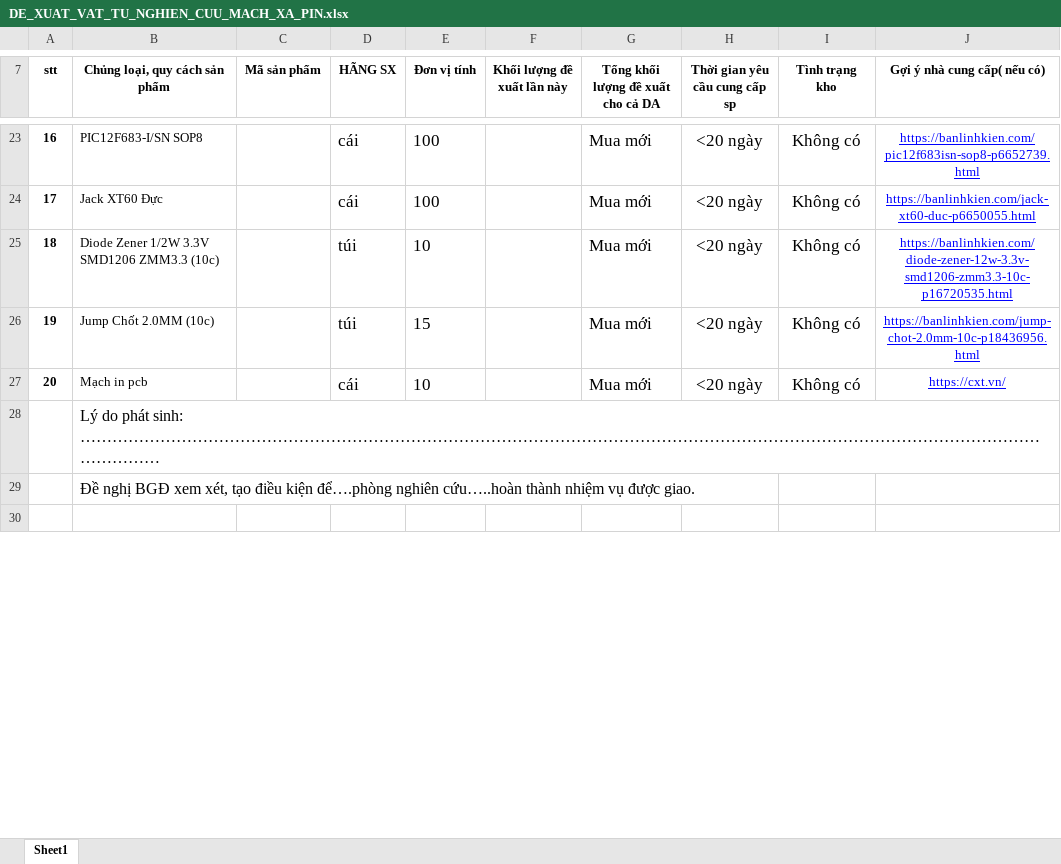
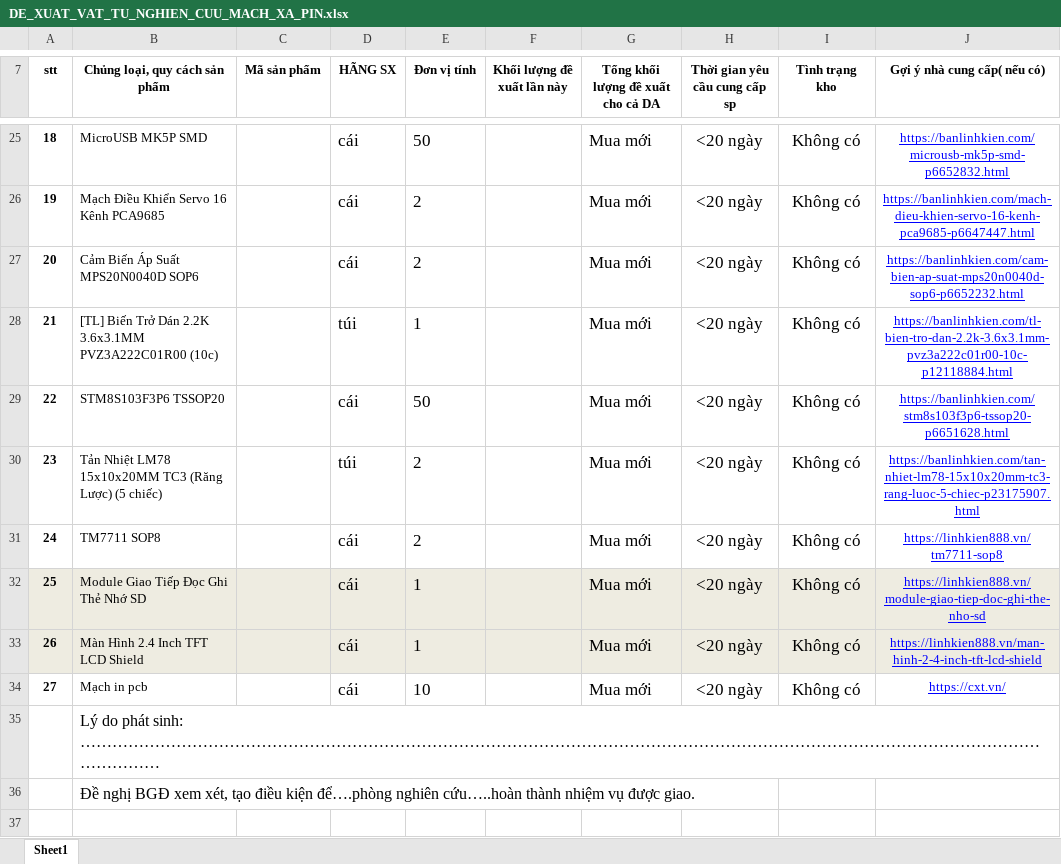
Before and after one commit to vingocbk/altium_mach_xa_pin, an Excel workbook: DE_XUAT_VAT_TU_NGHIEN_CUU_MACH_XA_PIN.xlsx, sheet Sheet1, drawn as a sheet; only a part is shown, gaps mark what is left out; values as stored, in another font and other column widths than the file's, no borders; charts and pictures not drawn; addresses are those after the commit; the diff covers the shown part only; the diff names each change by its address in the sheet, - before the commit and + after, or states it on an @@ line.

```diff
--- a/DE_XUAT_VAT_TU_NGHIEN_CUU_MACH_XA_PIN.xlsx (sheet Sheet1)
+++ b/DE_XUAT_VAT_TU_NGHIEN_CUU_MACH_XA_PIN.xlsx (sheet Sheet1)
@@ column A (stt) renumbered between rows 9 and 34 @@
-B25 (Chủng loại, quy cách sản phẩm): PIC12F683-I/SN SOP8
+B25 (Chủng loại, quy cách sản phẩm): MicroUSB MK5P SMD
-E25 (Đơn vị tính): 100
+E25 (Đơn vị tính): 50
-J25 (Gợi ý nhà cung cấp( nếu có)): https://banlinhkien.com/pic12f683isn-sop8-p6652739.html
+J25 (Gợi ý nhà cung cấp( nếu có)): https://banlinhkien.com/microusb-mk5p-smd-p6652832.html
+row 26: 19 | Mạch Điều Khiển Servo 16 Kênh PCA9685 |  | cái | 2 |  | Mua mới | <20 ngày | Không có | https://banlinhkien.com/mach-dieu-khien-servo-16-kenh-pca9685-p6647447.html
-B27 (Chủng loại, quy cách sản phẩm): Jack XT60 Đực
+B27 (Chủng loại, quy cách sản phẩm): Cảm Biến Áp Suất MPS20N0040D SOP6
-E27 (Đơn vị tính): 100
+E27 (Đơn vị tính): 2
-J27 (Gợi ý nhà cung cấp( nếu có)): https://banlinhkien.com/jack-xt60-duc-p6650055.html
+J27 (Gợi ý nhà cung cấp( nếu có)): https://banlinhkien.com/cam-bien-ap-suat-mps20n0040d-sop6-p6652232.html
-B28 (Chủng loại, quy cách sản phẩm): Diode Zener 1/2W 3.3V SMD1206 ZMM3.3 (10c)
+B28 (Chủng loại, quy cách sản phẩm): [TL] Biến Trở Dán 2.2K 3.6x3.1MM PVZ3A222C01R00 (10c)
-E28 (Đơn vị tính): 10
+E28 (Đơn vị tính): 1
-J28 (Gợi ý nhà cung cấp( nếu có)): https://banlinhkien.com/diode-zener-12w-3.3v-smd1206-zmm3.3-10c-p16720535.html
+J28 (Gợi ý nhà cung cấp( nếu có)): https://banlinhkien.com/tl-bien-tro-dan-2.2k-3.6x3.1mm-pvz3a222c01r00-10c-p12118884.html
+row 29: 22 | STM8S103F3P6 TSSOP20 |  | cái | 50 |  | Mua mới | <20 ngày | Không có | https://banlinhkien.com/stm8s103f3p6-tssop20-p6651628.html
-B30 (Chủng loại, quy cách sản phẩm): Jump Chốt 2.0MM (10c)
+B30 (Chủng loại, quy cách sản phẩm): Tản Nhiệt LM78 15x10x20MM TC3 (Răng Lược) (5 chiếc)
-E30 (Đơn vị tính): 15
+E30 (Đơn vị tính): 2
-J30 (Gợi ý nhà cung cấp( nếu có)): https://banlinhkien.com/jump-chot-2.0mm-10c-p18436956.html
+J30 (Gợi ý nhà cung cấp( nếu có)): https://banlinhkien.com/tan-nhiet-lm78-15x10x20mm-tc3-rang-luoc-5-chiec-p23175907.html
+row 31: 24 | TM7711 SOP8 |  | cái | 2 |  | Mua mới | <20 ngày | Không có | https://linhkien888.vn/tm7711-sop8
+row 32: 25 | Module Giao Tiếp Đọc Ghi Thẻ Nhớ SD |  | cái | 1 |  | Mua mới | <20 ngày | Không có | https://linhkien888.vn/module-giao-tiep-doc-ghi-the-nho-sd
+row 33: 26 | Màn Hình 2.4 Inch TFT LCD Shield |  | cái | 1 |  | Mua mới | <20 ngày | Không có | https://linhkien888.vn/man-hinh-2-4-inch-tft-lcd-shield
```
Also changed, not shown: 6 added rows, 4 removed rows, 19 edited cells and cell formats elsewhere in this sheet, 2 other files.
